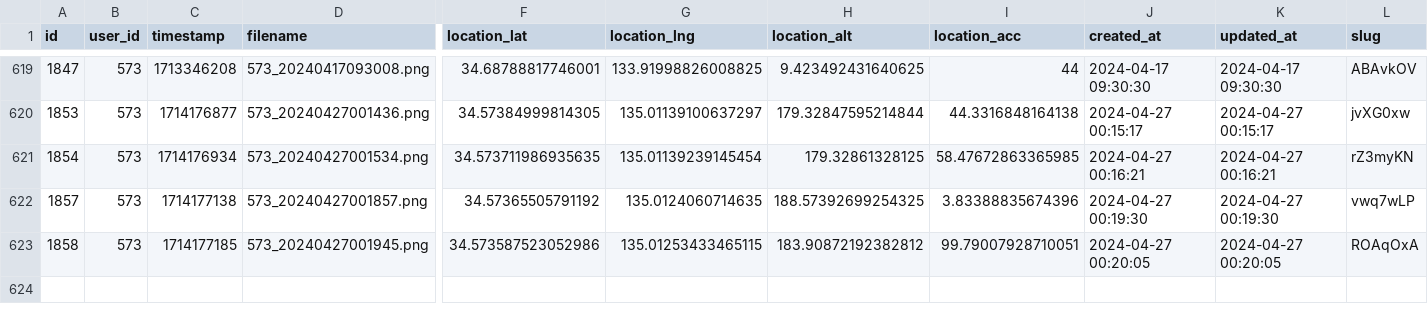
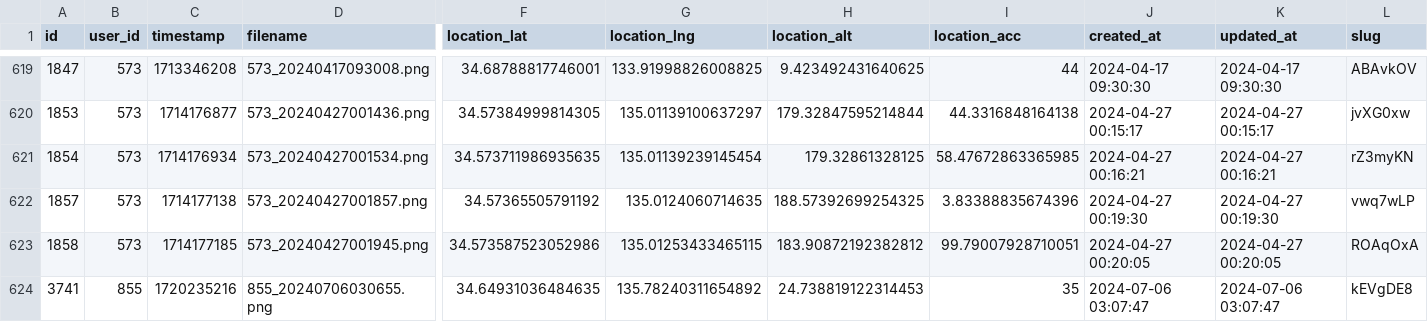
Before and after one commit to cocolabJP/repot-archive, a TSV file: data/tsv/479.tsv, drawn as a sheet; only a part is shown, gaps mark what is left out; rows hold the shown columns only; the diff names each change by its address in the sheet, - before the commit and + after, or states it on an @@ line.

```diff
--- a/data/tsv/479.tsv
+++ b/data/tsv/479.tsv
+row 624: 3741 | 855 | 1720235216 | 855_20240706030655.png | 34.64931036484635 | 135.78240311654892 | 24.738819122314453 | 35 | 2024-07-06 03:07:47 | 2024-07-06 03:07:47 | kEVgDE8
```
Also changed, not shown: 2 other files.
